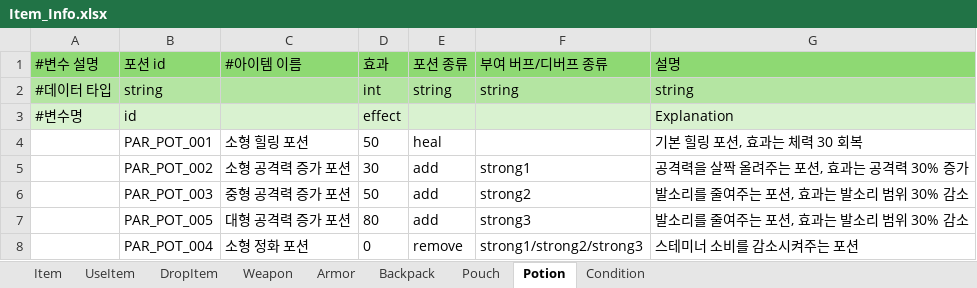
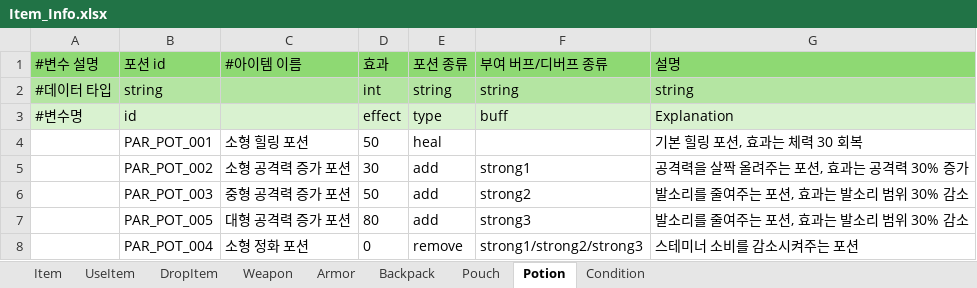
Before and after one commit to catsnakedog/DungeonRPGDataFile, an Excel workbook: Item_Info.xlsx, sheet Potion, drawn as a sheet; values as stored, in another font and other column widths than the file's, no borders; the diff names each change by its address in the sheet, - before the commit and + after, or states it on an @@ line.

Commit message:
아이템 정보 갱신

```diff
--- a/Item_Info.xlsx (sheet Potion)
+++ b/Item_Info.xlsx (sheet Potion)
-E3 (포션 종류): (empty)
+E3 (포션 종류): type
-F3 (부여 버프/디버프 종류): (empty)
+F3 (부여 버프/디버프 종류): buff
```
